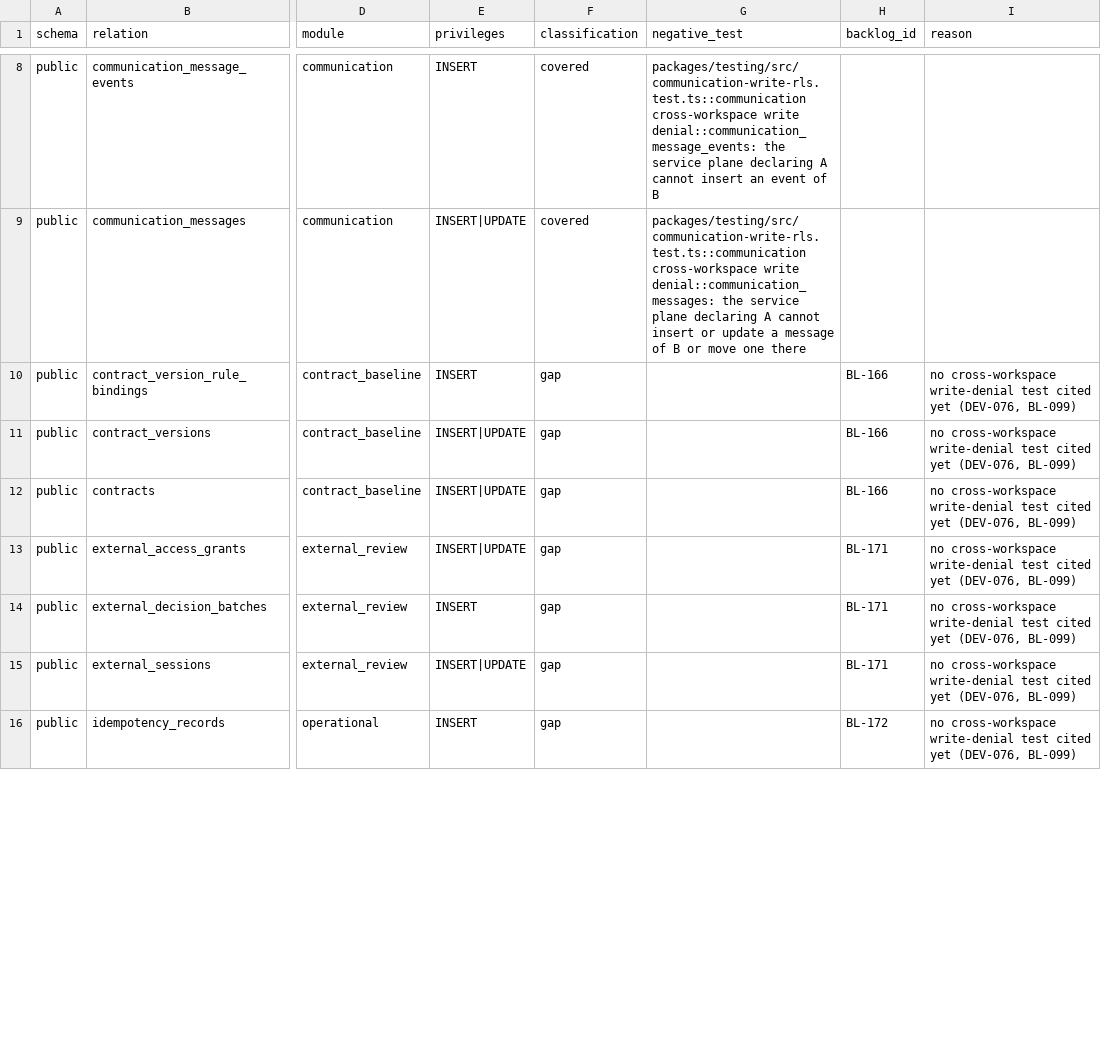
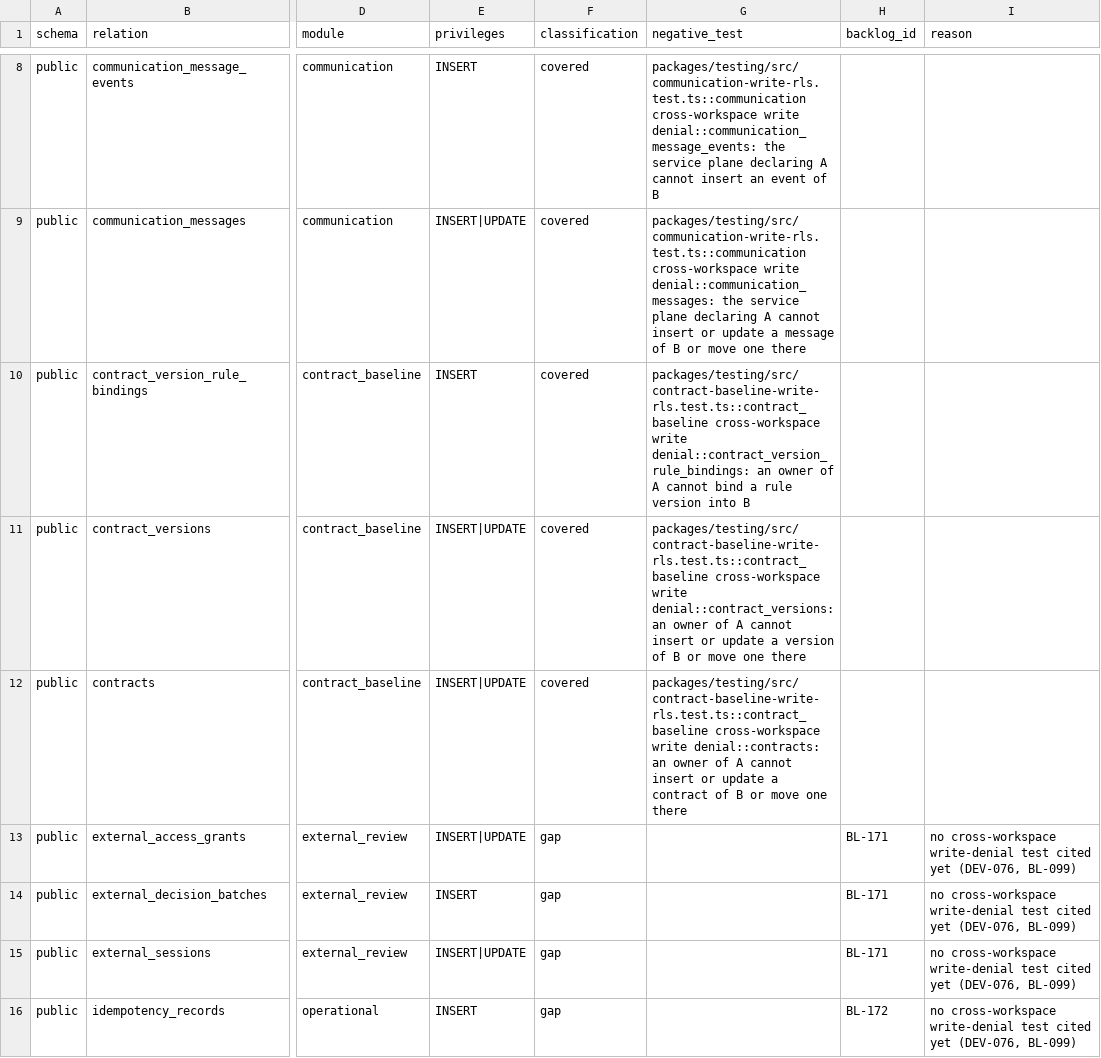
Before and after one commit to akisly/go-proceed, a CSV file: technical/database/rls-write-coverage.csv, drawn as a sheet; only a part is shown, gaps mark what is left out; the diff covers the shown part only; the diff names each change by its address in the sheet, - before the commit and + after, or states it on an @@ line.

```diff
--- a/technical/database/rls-write-coverage.csv
+++ b/technical/database/rls-write-coverage.csv
-F10:F12 (classification): gap
+F10:F12 (classification): covered
-G10 (negative_test): (empty)
+G10 (negative_test): packages/testing/src/contract-baseline-write-rls.test.ts::contract_baseline cross-workspace write denial::contract_version_rule_bindings: an owner of A cannot bind a rule version into B
-H10:H12 (backlog_id): BL-166
+H10:H12 (backlog_id): (empty)
-I10:I12 (reason): no cross-workspace write-denial test cited yet (DEV-076, BL-099)
+I10:I12 (reason): (empty)
-G11 (negative_test): (empty)
+G11 (negative_test): packages/testing/src/contract-baseline-write-rls.test.ts::contract_baseline cross-workspace write denial::contract_versions: an owner of A cannot insert or update a version of B or move one there
-G12 (negative_test): (empty)
+G12 (negative_test): packages/testing/src/contract-baseline-write-rls.test.ts::contract_baseline cross-workspace write denial::contracts: an owner of A cannot insert or update a contract of B or move one there
```
Also changed, not shown: 30 edited cells elsewhere in this file, technical/data-access-surface.csv, technical/database/invariant-catalog.csv, 7 other files.
